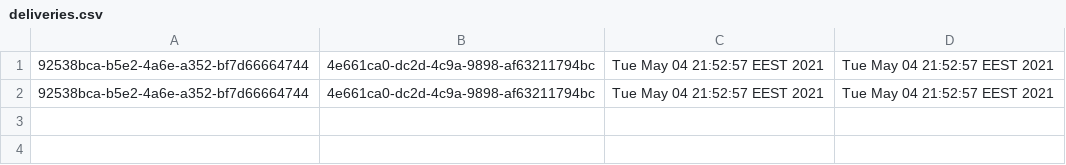
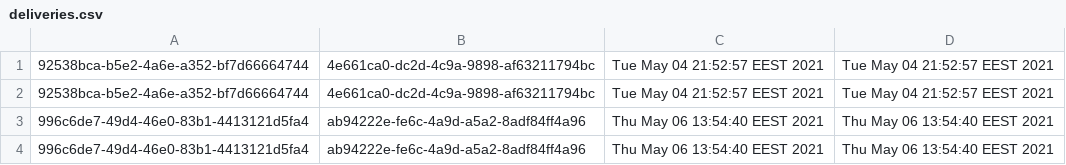
Before and after one commit to DanielAvram1/Cerray, a CSV file: data/deliveries.csv, drawn as a sheet.

```diff
--- a/data/deliveries.csv
+++ b/data/deliveries.csv
@@ -2 +2,3 @@
 92538bca-b5e2-4a6e-a352-bf7d66664744,4e661ca0-dc2d-4c9a-9898-af63211794bc,Tue May 04 21:52:57 EEST 2021,Tue May 04 21:52:57 EEST 2021
+996c6de7-49d4-46e0-83b1-4413121d5fa4,ab94222e-fe6c-4a9d-a5a2-8adf84ff4a96,Thu May 06 13:54:40 EEST 2021,Thu May 06 13:54:40 EEST 2021
+996c6de7-49d4-46e0-83b1-4413121d5fa4,ab94222e-fe6c-4a9d-a5a2-8adf84ff4a96,Thu May 06 13:54:40 EEST 2021,Thu May 06 13:54:40 EEST 2021
```
Also changed, not shown: data/logger.csv, 12 other files.
